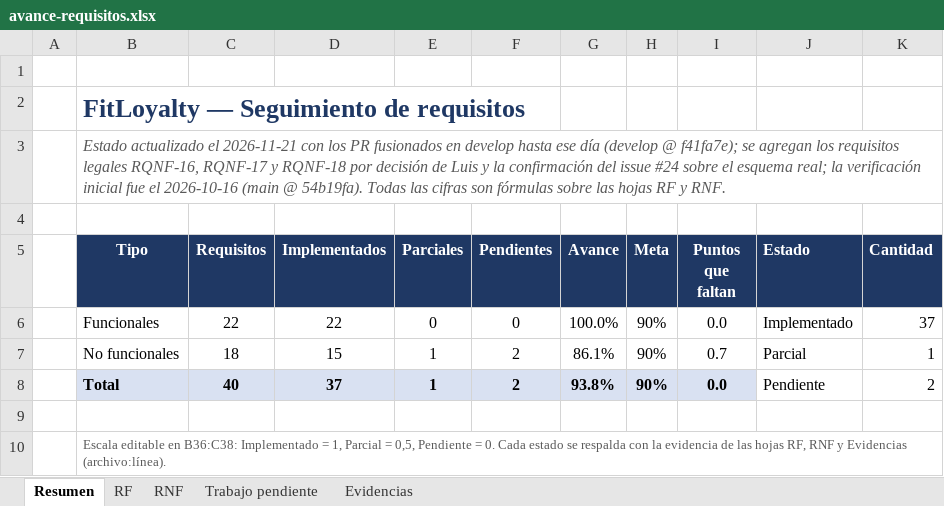
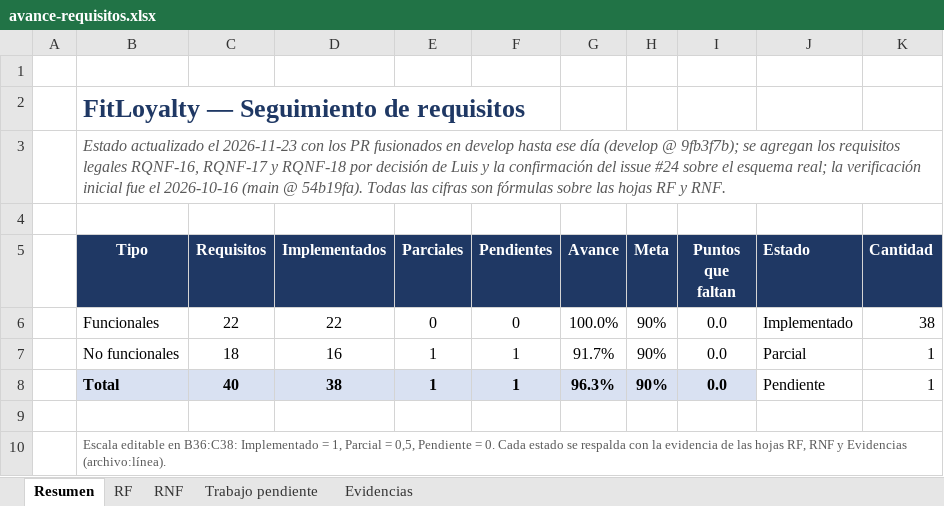
Before and after one commit to Luis140721/Proyecto_Fitloyalty, an Excel workbook: docs/avance-requisitos.xlsx, sheet Resumen, drawn as a sheet; only a part is shown; values as stored, in another font and other column widths than the file's, no borders; charts and pictures not drawn; the diff names each change by its address in the sheet, - before the commit and + after, or states it on an @@ line.

Commit message:
docs(avance): RQNF-16 Implementado con el #108 y el #116; avance al 96,3 %
- estado.md y matriz: RQNF-16 pasa de Pendiente a Implementado (38,5/40:
  RF 100,0 %, RNF 91,7 %); RQNF-02 y RQNF-04 siguen con su estado, al
  día con el monitor de UptimeRobot y el #109.
- Auditoría de las citas archivo:línea de la matriz contra 9fb3f7b, y las
  observaciones del verificador del #107 (RQF-15, EV-16, EV-18).
- ADR 0001: la decisión del QR dinámico del miembro.
- Excel y documento de requisitos con el mismo cambio.

```diff
--- a/docs/avance-requisitos.xlsx (sheet Resumen)
+++ b/docs/avance-requisitos.xlsx (sheet Resumen)
-B3 (Tipo): …actualizado el 2026-11-21 con los PR fusionados en develop hasta ese día (develop @ f41fa7e); se agregan…
+B3 (Tipo): …actualizado el 2026-11-23 con los PR fusionados en develop hasta ese día (develop @ 9fb3f7b); se agregan…
-K6 (Cantidad): 37
+K6 (Cantidad): 38
-D7 (Implementados): 15
+D7 (Implementados): 16
-F7:F8 (Pendientes): 2
+F7:F8 (Pendientes): 1
-G7 (Avance): 86.1%
+G7 (Avance): 91.7%
-I7 (Puntos que faltan): 0.7
+I7 (Puntos que faltan): 0.0
-D8 (Implementados): 37
+D8 (Implementados): 38
-G8 (Avance): 93.8%
+G8 (Avance): 96.3%
-K8 (Cantidad): 2
+K8 (Cantidad): 1
```
Also changed, not shown: sheet Evidencias, sheet RF, sheet RNF, sheet Trabajo pendiente, charts or pictures, 5 other files.
